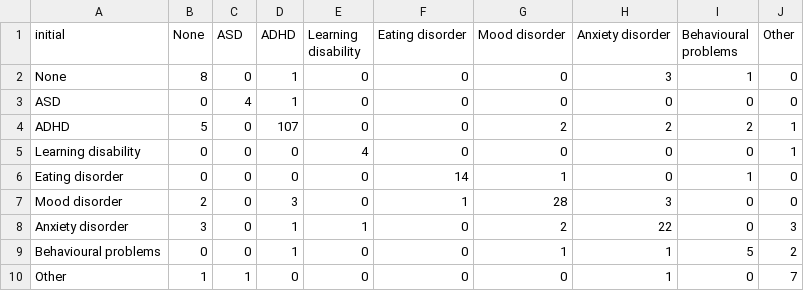
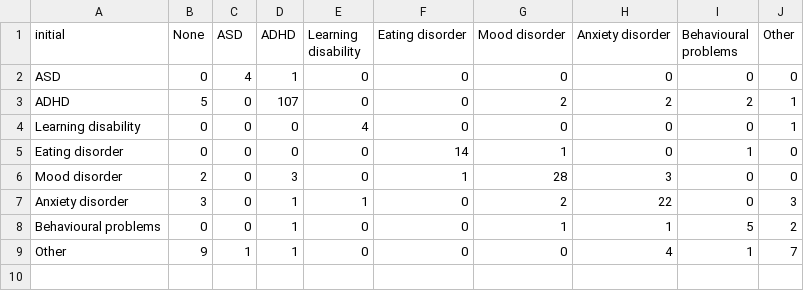
Before and after one commit to HugoJBello/paper_diagnostic_stability_infanto_2_graphs, a CSV file: data/adolescense_adulthood.csv, drawn as a sheet.

```diff
--- a/data/adolescense_adulthood.csv
+++ b/data/adolescense_adulthood.csv
@@ -1,3 +1,2 @@
 initial,None,ASD,ADHD,Learning disability,Eating disorder,Mood disorder,Anxiety disorder,Behavioural problems,Other
-None,8,0,1,0,0,0,3,1,0
 ASD,0,4,1,0,0,0,0,0,0
@@ -9,2 +8,2 @@ Anxiety disorder,3,0,1,1,0,2,22,0,3
 Behavioural problems,0,0,1,0,0,1,1,5,2
-Other,1,1,0,0,0,0,1,0,7
+Other,9,1,1,0,0,0,4,1,7
```
Also changed, not shown: data/childhood_adolescense.csv, data/childhood_adulthood.csv, 12 other files.
